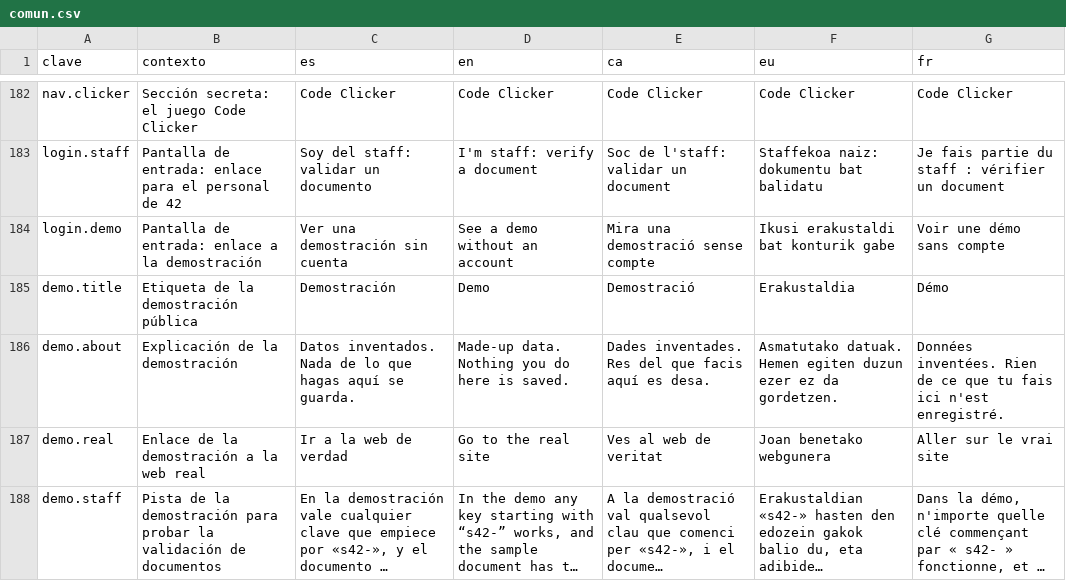
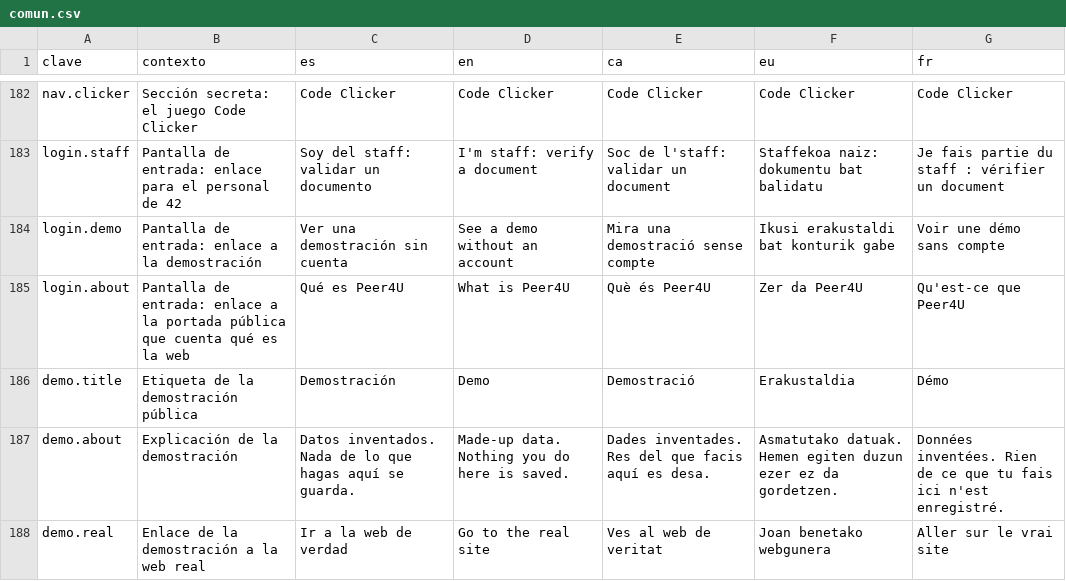
Before and after one commit to ALRO-GM/sanatorio-42, a CSV file: apps/web/src/shared/i18n/textos/comun.csv, drawn as a sheet; only a part is shown, gaps mark what is left out; the shorter side is filled out with more unchanged rows; long unchanged cells end in ….

```diff
--- a/apps/web/src/shared/i18n/textos/comun.csv
+++ b/apps/web/src/shared/i18n/textos/comun.csv
@@ -184,2 +184,3 @@ login.staff,Pantalla de entrada: enlace para el personal de 42,Soy del staff: va
 login.demo,Pantalla de entrada: enlace a la demostración,Ver una demostración sin cuenta,See a demo without an account,Mira una demostració sense compte,Ikusi erakustaldi bat konturik gabe,Voir une démo sans compte
+login.about,Pantalla de entrada: enlace a la portada pública que cuenta qué es la web,Qué es Peer4U,What is Peer4U,Què és Peer4U,Zer da Peer4U,Qu'est-ce que Peer4U
 demo.title,Etiqueta de la demostración pública,Demostración,Demo,Demostració,Erakustaldia,Démo
```
Also changed, not shown: 23 other files.
